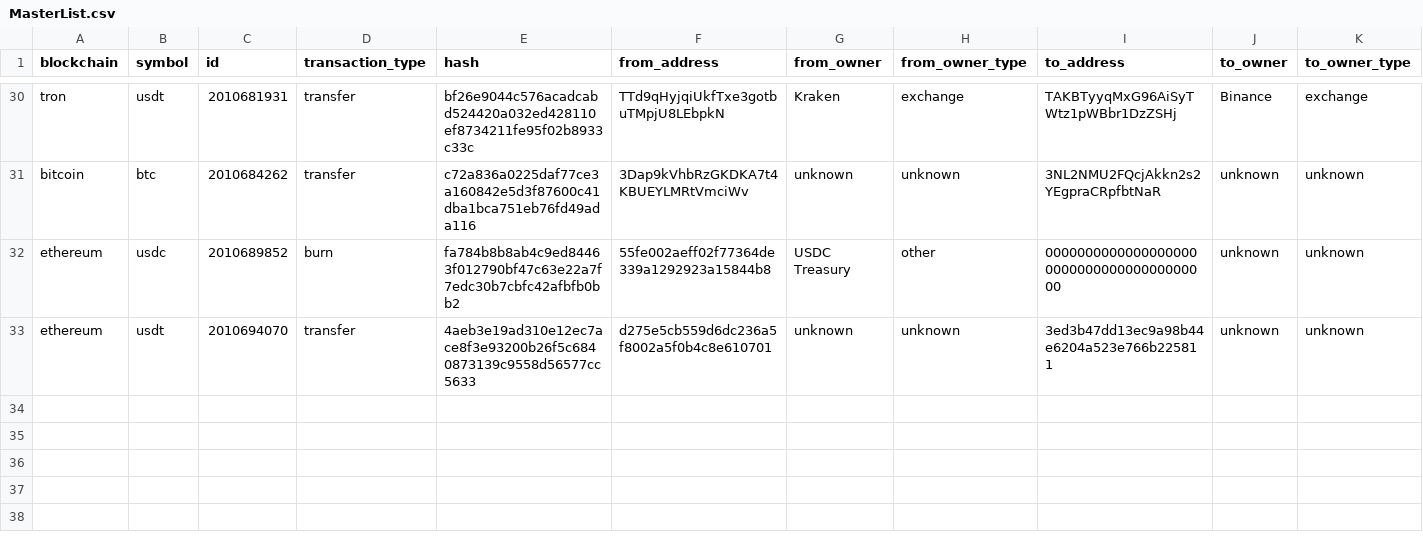
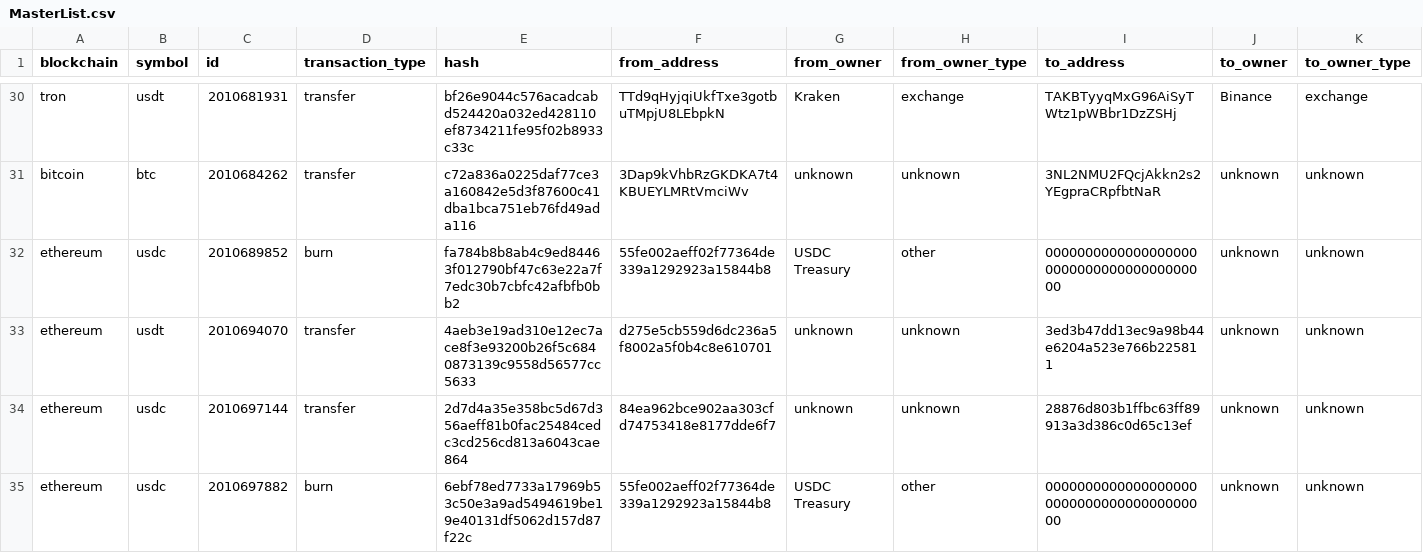
Before and after one commit to saqibkh/crypto_trading, a CSV file: logs/MasterList.csv, drawn as a sheet; only a part is shown, gaps mark what is left out; rows hold the shown columns only; the diff names each change by its address in the sheet, - before the commit and + after, or states it on an @@ line.

Commit message:
Update of logs processed

```diff
--- a/logs/MasterList.csv
+++ b/logs/MasterList.csv
+row 34: ethereum | usdc | 2010697144 | transfer | 2d7d4a35e358bc5d67d356aeff81b0fac25484cedc3cd256cd813a6043cae864 | 84ea962bce902aa303cfd74753418e8177dde6f7 | unknown | unknown | 28876d803b1ffbc63ff89913a3d386c0d65c13ef | unknown | unknown
+row 35: ethereum | usdc | 2010697882 | burn | 6ebf78ed7733a17969b53c50e3a9ad5494619be19e40131df5062d157d87f22c | 55fe002aeff02f77364de339a1292923a15844b8 | USDC Treasury | other | 0000000000000000000000000000000000000000 | unknown | unknown
```
